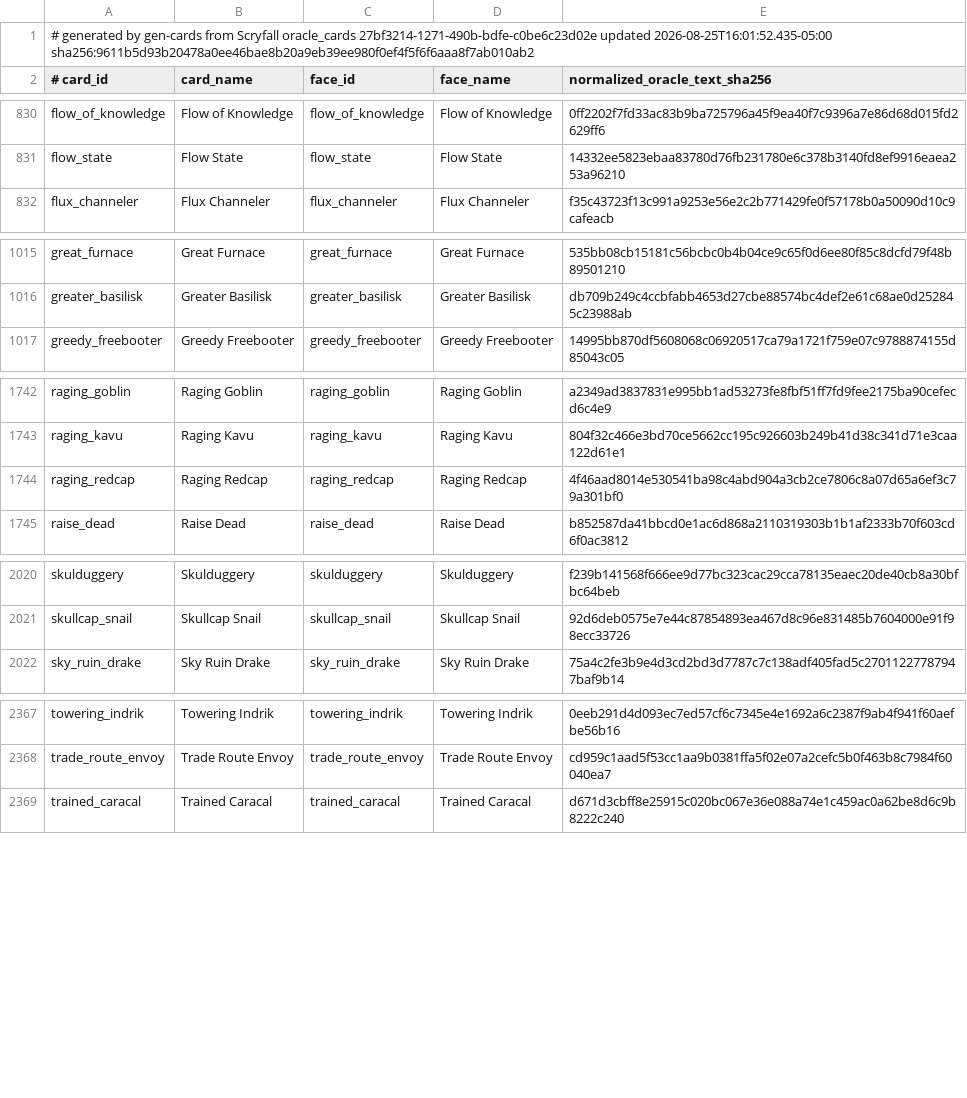
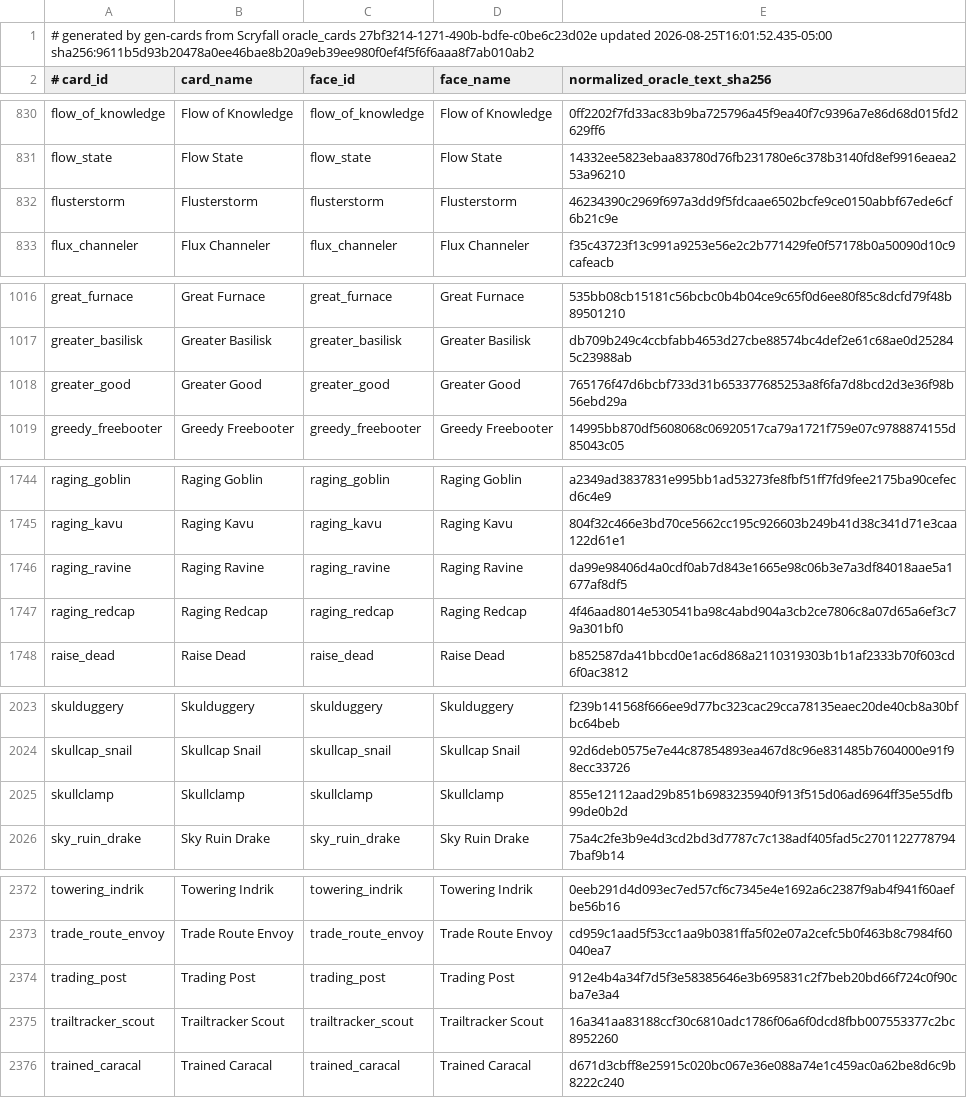
Before and after one commit to pizzaninja188/Cockatrice, a TSV file: tricerules/tricerules-cards/presentation/oracle_fingerprints.tsv, drawn as a sheet; only a part is shown, gaps mark what is left out; the diff covers the shown part only.

Commit message:
Add seven reviewed card definitions

```diff
--- a/tricerules/tricerules-cards/presentation/oracle_fingerprints.tsv
+++ b/tricerules/tricerules-cards/presentation/oracle_fingerprints.tsv
@@ -831,2 +831,3 @@ flow_of_knowledge	Flow of Knowledge	flow_of_knowledge	Flow of Knowledge	0ff2202f
 flow_state	Flow State	flow_state	Flow State	14332ee5823ebaa83780d76fb231780e6c378b3140fd8ef9916eaea253a96210
+flusterstorm	Flusterstorm	flusterstorm	Flusterstorm	46234390c2969f697a3dd9f5fdcaae6502bcfe9ce0150abbf67ede6cf6b21c9e
 flux_channeler	Flux Channeler	flux_channeler	Flux Channeler	f35c43723f13c991a9253e56e2c2b771429fe0f57178b0a50090d10c9cafeacb
@@ -1016,2 +1017,3 @@ great_furnace	Great Furnace	great_furnace	Great Furnace	535bb08cb15181c56bcbc0b4
 greater_basilisk	Greater Basilisk	greater_basilisk	Greater Basilisk	db709b249c4ccbfabb4653d27cbe88574bc4def2e61c68ae0d252845c23988ab
+greater_good	Greater Good	greater_good	Greater Good	765176f47d6bcbf733d31b653377685253a8f6fa7d8bcd2d3e36f98b56ebd29a
 greedy_freebooter	Greedy Freebooter	greedy_freebooter	Greedy Freebooter	14995bb870df5608068c06920517ca79a1721f759e07c9788874155d85043c05
@@ -1743,2 +1745,3 @@ raging_goblin	Raging Goblin	raging_goblin	Raging Goblin	a2349ad3837831e995bb1ad5
 raging_kavu	Raging Kavu	raging_kavu	Raging Kavu	804f32c466e3bd70ce5662cc195c926603b249b41d38c341d71e3caa122d61e1
+raging_ravine	Raging Ravine	raging_ravine	Raging Ravine	da99e98406d4a0cdf0ab7d843e1665e98c06b3e7a3df84018aae5a1677af8df5
 raging_redcap	Raging Redcap	raging_redcap	Raging Redcap	4f46aad8014e530541ba98c4abd904a3cb2ce7806c8a07d65a6ef3c79a301bf0
@@ -2021,2 +2024,3 @@ skulduggery	Skulduggery	skulduggery	Skulduggery	f239b141568f666ee9d77bc323cac29c
 skullcap_snail	Skullcap Snail	skullcap_snail	Skullcap Snail	92d6deb0575e7e44c87854893ea467d8c96e831485b7604000e91f98ecc33726
+skullclamp	Skullclamp	skullclamp	Skullclamp	855e12112aad29b851b6983235940f913f515d06ad6964ff35e55dfb99de0b2d
 sky_ruin_drake	Sky Ruin Drake	sky_ruin_drake	Sky Ruin Drake	75a4c2fe3b9e4d3cd2bd3d7787c7c138adf405fad5c27011227787947baf9b14
@@ -2368,2 +2373,4 @@ towering_indrik	Towering Indrik	towering_indrik	Towering Indrik	0eeb291d4d093ec7
 trade_route_envoy	Trade Route Envoy	trade_route_envoy	Trade Route Envoy	cd959c1aad5f53cc1aa9b0381ffa5f02e07a2cefc5b0f463b8c7984f60040ea7
+trading_post	Trading Post	trading_post	Trading Post	912e4b4a34f7d5f3e58385646e3b695831c2f7beb20bd66f724c0f90cba7e3a4
+trailtracker_scout	Trailtracker Scout	trailtracker_scout	Trailtracker Scout	16a341aa83188ccf30c6810adc1786f06a6f0dcd8fbb007553377c2bc8952260
 trained_caracal	Trained Caracal	trained_caracal	Trained Caracal	d671d3cbff8e25915c020bc067e36e088a74e1c459ac0a62be8d6c9b8222c240
```
Also changed, not shown: 1 added row elsewhere in this file, tricerules/tricerules-cards/authoring/presentation-exceptions.tsv, 29 other files.
